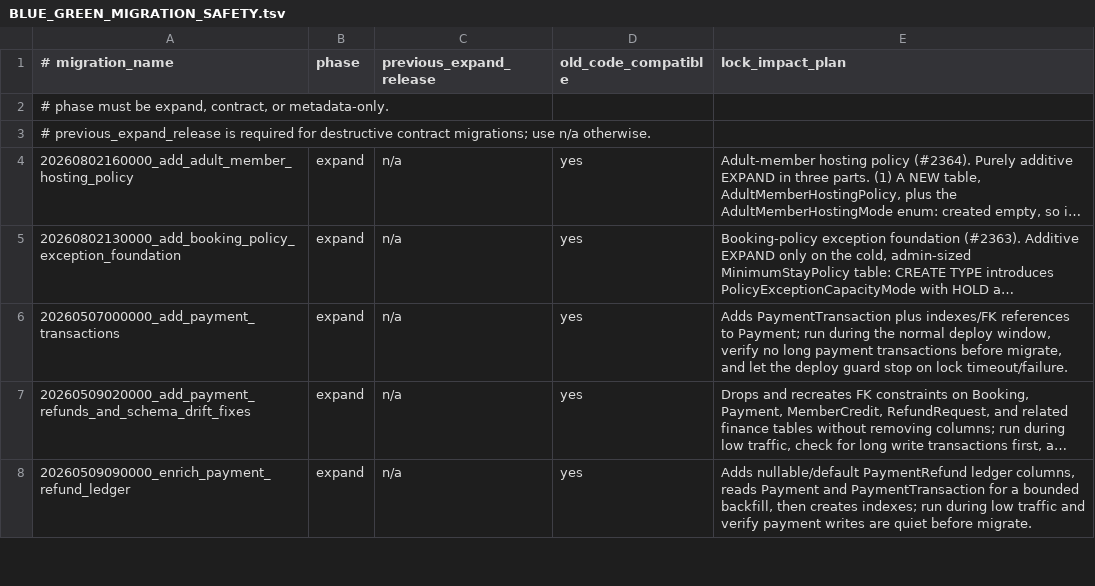
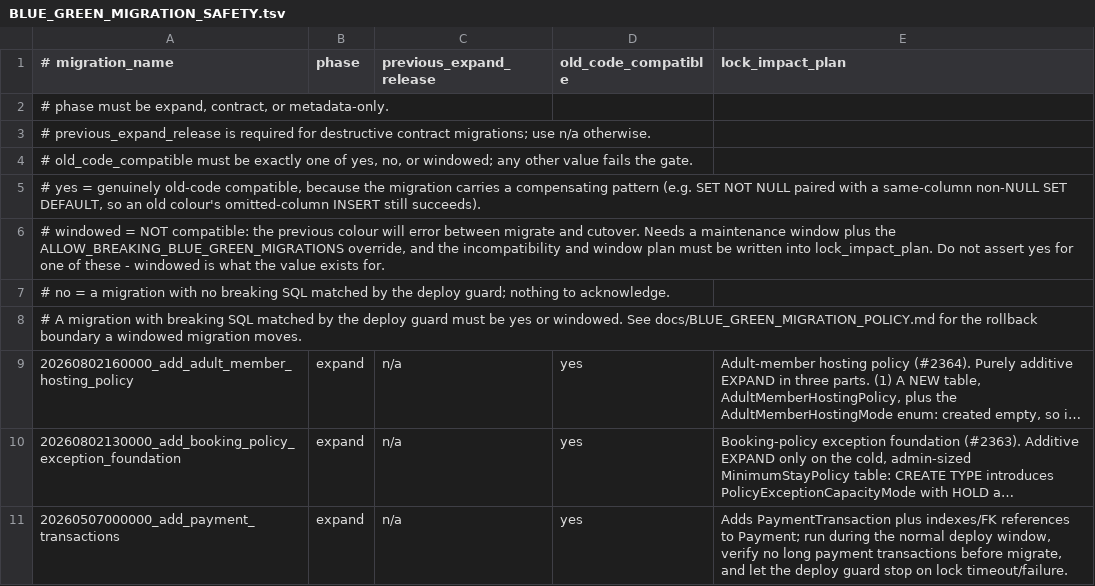
Before and after one commit to hoppers99/AlpineClubBookingsNZ, a TSV file: docs/BLUE_GREEN_MIGRATION_SAFETY.tsv, drawn as a sheet; only a part is shown; the shorter side is filled out with more unchanged rows; long unchanged cells end in …; the diff names each change by its address in the sheet, - before the commit and + after, or states it on an @@ line.

Commit message:
fix(#2364): restore the #2288 ledger header lost in the main-merge conflict resolution
Resolving the docs/BLUE_GREEN_MIGRATION_SAFETY.tsv conflict, I kept this
branch's (pre-#2288) header and merged only main's data rows, dropping the
'yes, no, or windowed' vocabulary block #2288 added to the header comments.
The review-findings-contracts gate now asserts that block is present. Rebuild
the file as main's current header + this branch's already-merged 178 data
rows (including the hosting-policy row); coverage gate green, 5 cols/row.

```diff
--- a/docs/BLUE_GREEN_MIGRATION_SAFETY.tsv
+++ b/docs/BLUE_GREEN_MIGRATION_SAFETY.tsv
+row 4: # old_code_compatible must be exactly one of yes, no, or windowed; any other value fails the gate.
+row 5: # yes = genuinely old-code compatible, because the migration carries a compensating pattern (e.g. SET NOT NULL paired with a same-column non-NULL SET DEFAULT, so an old colour's omitted-column INSERT still succeeds).
+row 6: # windowed = NOT compatible: the previous colour will error between migrate and cutover. Needs a maintenance window plus the ALLOW_BREAKING_BLUE_GREEN_MIGRATIONS override, and the incompatibility and window plan must be written into lock_impact_plan. Do not assert yes for one of these - windowed is what the value exists for.
+row 7: # no = a migration with no breaking SQL matched by the deploy guard; nothing to acknowledge.
+row 8: # A migration with breaking SQL matched by the deploy guard must be yes or windowed. See docs/BLUE_GREEN_MIGRATION_POLICY.md for the rollback boundary a windowed migration moves.
```
